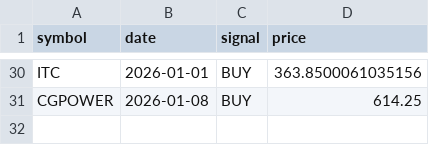
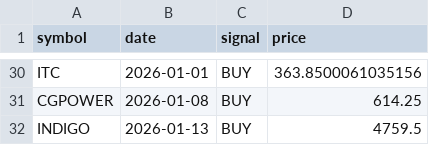
Before and after one commit to VarenyamParashar/sma-strategy-bot, a CSV file: signals_log.csv, drawn as a sheet; only a part is shown, gaps mark what is left out.

```diff
--- a/signals_log.csv
+++ b/signals_log.csv
@@ -31 +31,2 @@ ITC,2026-01-01,BUY,363.8500061035156
 CGPOWER,2026-01-08,BUY,614.25
+INDIGO,2026-01-13,BUY,4759.5
```
